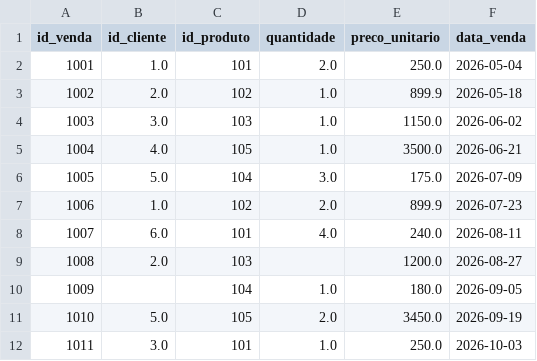
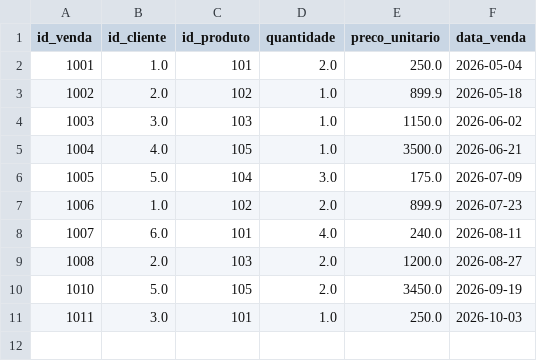
Before and after one commit to Ketleyoliveira123/ETL-Vendas, a CSV file: data/processed/vendas.csv, drawn as a sheet.

```diff
--- a/data/processed/vendas.csv
+++ b/data/processed/vendas.csv
@@ -8,4 +8,3 @@ id_venda,id_cliente,id_produto,quantidade,preco_unitario,data_venda
 1007,6.0,101,4.0,240.0,2026-08-11
-1008,2.0,103,,1200.0,2026-08-27
-1009,,104,1.0,180.0,2026-09-05
+1008,2.0,103,2.0,1200.0,2026-08-27
 1010,5.0,105,2.0,3450.0,2026-09-19
```
Also changed, not shown: data/processed/vendas_integradas.csv, 6 other files.
